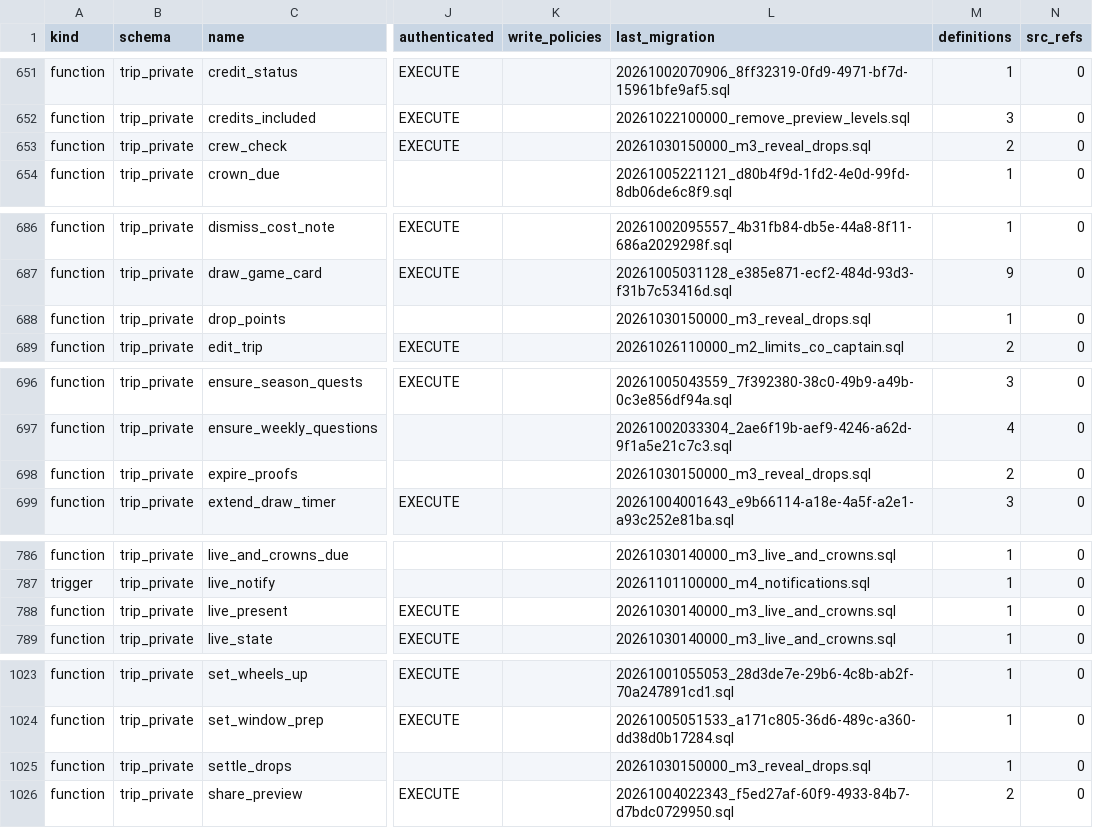
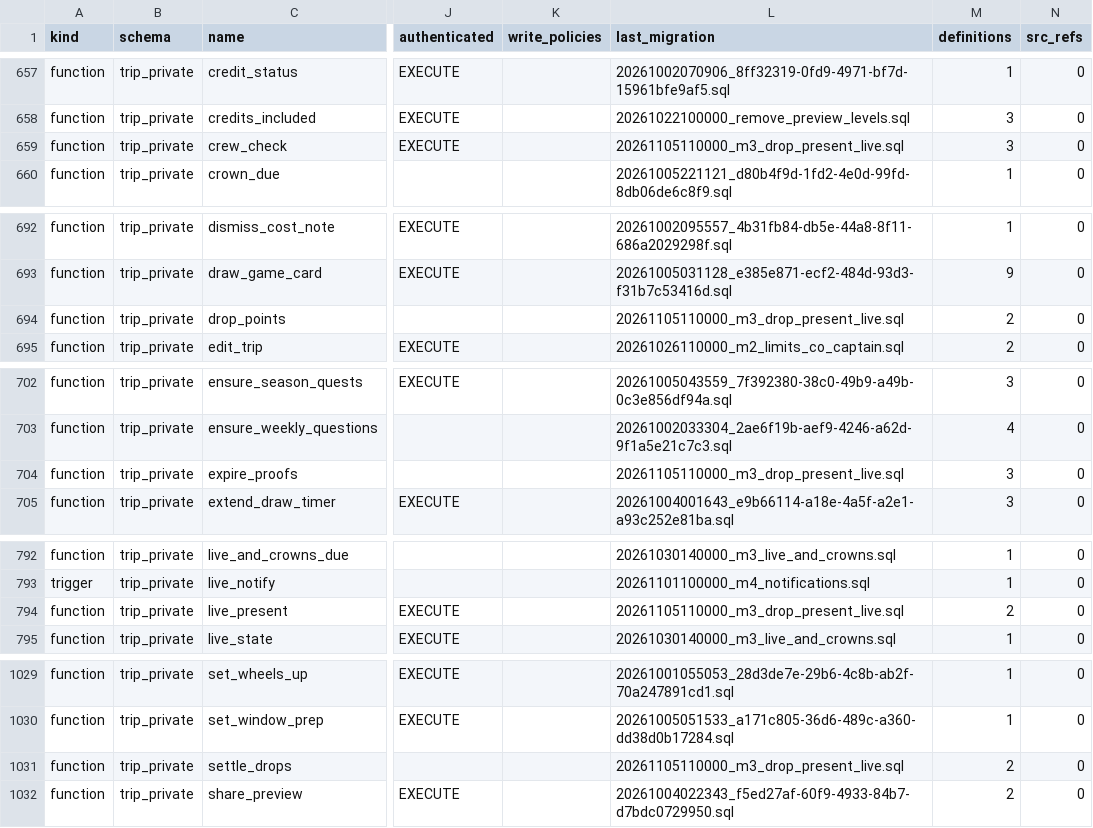
Before and after one commit to KAMALr80/Trip_bbtl, a TSV file: docs/inventory/db-inventory.tsv, drawn as a sheet; only a part is shown, gaps mark what is left out; addresses are those after the commit; the diff covers the shown part only; the diff names each change by its address in the sheet, - before the commit and + after, or states it on an @@ line.

```diff
--- a/docs/inventory/db-inventory.tsv
+++ b/docs/inventory/db-inventory.tsv
-L659 (last_migration): 20261030150000_m3_reveal_drops.sql
+L659 (last_migration): 20261105110000_m3_drop_present_live.sql
-M659 (definitions): 2
+M659 (definitions): 3
-L694 (last_migration): 20261030150000_m3_reveal_drops.sql
+L694 (last_migration): 20261105110000_m3_drop_present_live.sql
-M694 (definitions): 1
+M694 (definitions): 2
-L704 (last_migration): 20261030150000_m3_reveal_drops.sql
+L704 (last_migration): 20261105110000_m3_drop_present_live.sql
-M704 (definitions): 2
+M704 (definitions): 3
-L794 (last_migration): 20261030140000_m3_live_and_crowns.sql
+L794 (last_migration): 20261105110000_m3_drop_present_live.sql
-M794 (definitions): 1
+M794 (definitions): 2
-L1031 (last_migration): 20261030150000_m3_reveal_drops.sql
+L1031 (last_migration): 20261105110000_m3_drop_present_live.sql
-M1031 (definitions): 1
+M1031 (definitions): 2
```
Also changed, not shown: 6 added rows and 20 edited cells elsewhere in this file, 2 other files.
